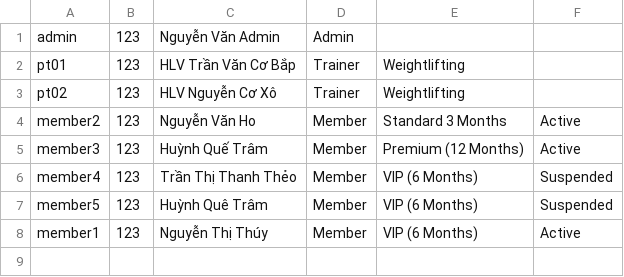
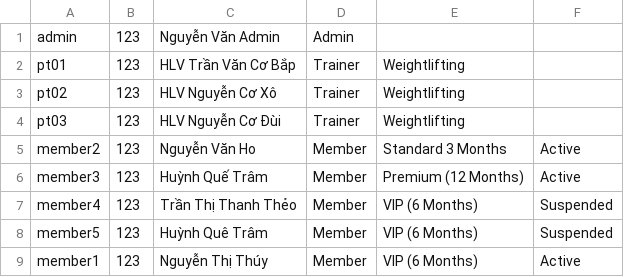
Before and after one commit to haq1904/Gym-Management-System-GMS--Console, a CSV file: data/user.csv, drawn as a sheet; the diff names each change by its address in the sheet, - before the commit and + after, or states it on an @@ line.

```diff
--- a/data/user.csv
+++ b/data/user.csv
+row 4: pt03 | 123 | HLV Nguyễn Cơ Đùi | Trainer | Weightlifting
```
Also changed, not shown: 4 other files.
